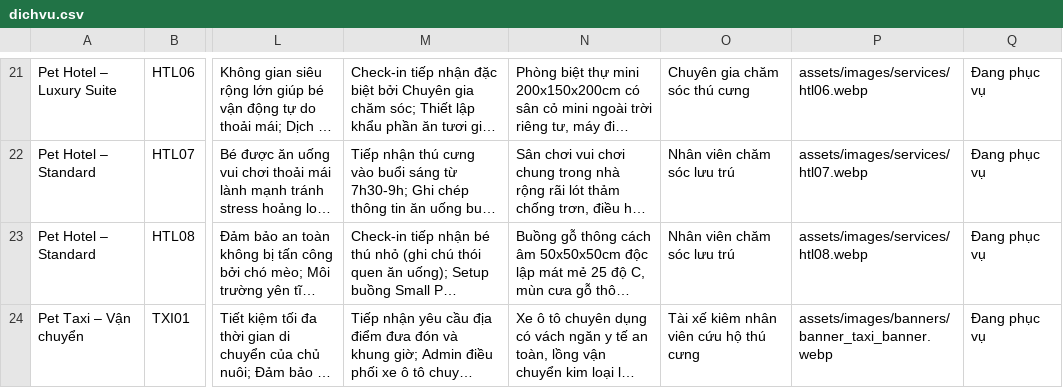
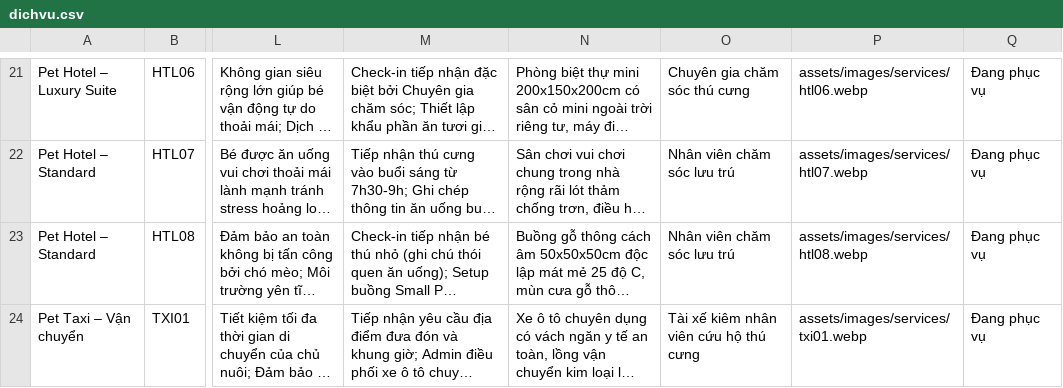
Before and after one commit to lleewyn/Pawpal, a CSV file: data/dichvu.csv, drawn as a sheet; only a part is shown, gaps mark what is left out; long unchanged cells end in …; the diff names each change by its address in the sheet, - before the commit and + after, or states it on an @@ line.

Commit message:
Fix carousel banners and revert Pet Taxi image

```diff
--- a/data/dichvu.csv
+++ b/data/dichvu.csv
-P24: assets/images/banners/banner_taxi_banner.webp
+P24: assets/images/services/txi01.webp
```
Also changed, not shown: 1 other file.
